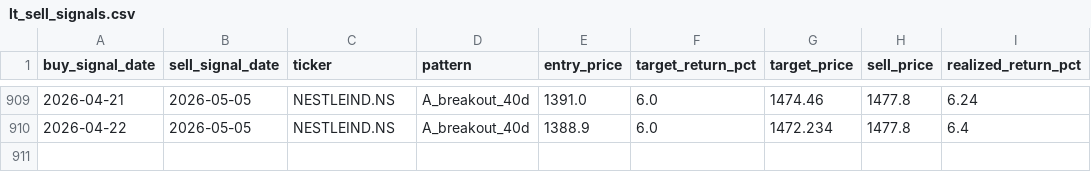
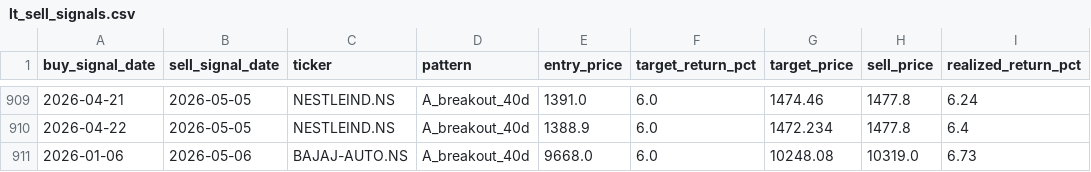
Before and after one commit to SarbariRoy/stock-operator, a CSV file: stock_triggers/data/lt_sell_signals.csv, drawn as a sheet; only a part is shown, gaps mark what is left out.

```diff
--- a/stock_triggers/data/lt_sell_signals.csv
+++ b/stock_triggers/data/lt_sell_signals.csv
@@ -910 +910,2 @@ buy_signal_date,sell_signal_date,ticker,pattern,entry_price,target_return_pct,ta
 2026-04-22,2026-05-05,NESTLEIND.NS,A_breakout_40d,1388.9,6.0,1472.234,1477.8,6.4
+2026-01-06,2026-05-06,BAJAJ-AUTO.NS,A_breakout_40d,9668.0,6.0,10248.08,10319.0,6.73
```
Also changed, not shown: stock_triggers/data/lt_signals_pattern_a.csv, stock_triggers/data/universe_signal_scores.csv, 6 other files.
